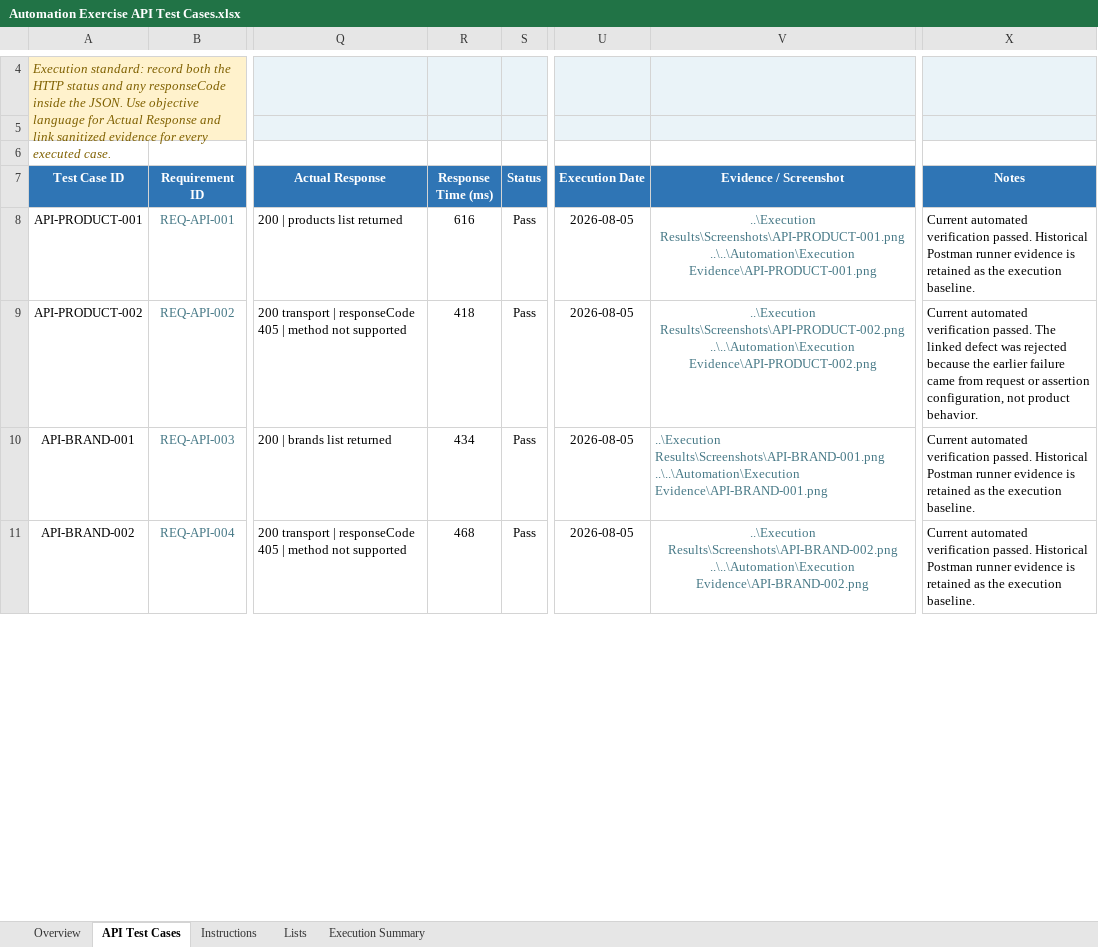
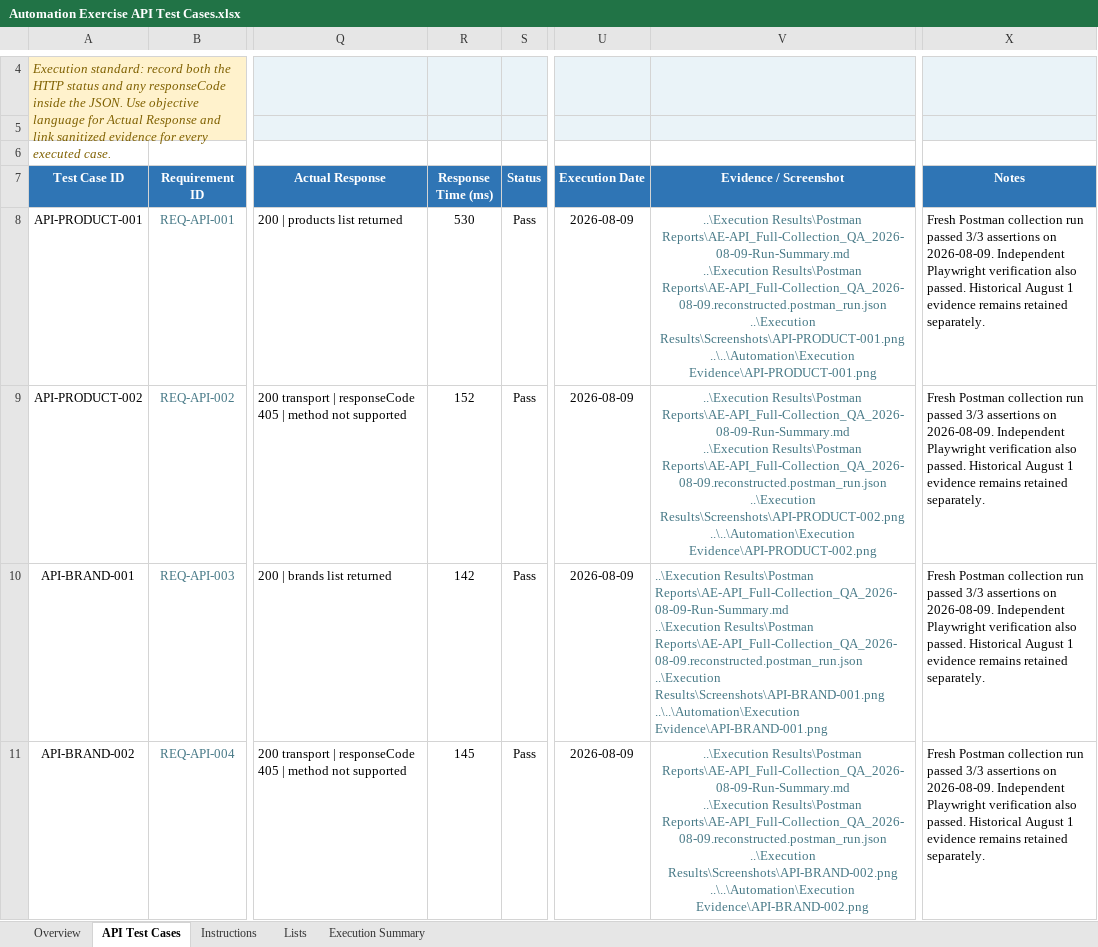
Before and after one commit to K-McMahon/Qa-Portfolio, an Excel workbook: Automation Exercise Project/API Testing/Documentation/Automation Exercise API Test Cases.xlsx, sheet API Test Cases, drawn as a sheet; only a part is shown, gaps mark what is left out; values as stored, in another font and other column widths than the file's, no borders; conditional formats and table styles not drawn; ↵ is a line break in a cell; the diff covers the shown part only; the diff names each change by its address in the sheet, - before the commit and + after, or states it on an @@ line.

```diff
--- a/Automation Exercise Project/API Testing/Documentation/Automation Exercise API Test Cases.xlsx (sheet API Test Cases)
+++ b/Automation Exercise Project/API Testing/Documentation/Automation Exercise API Test Cases.xlsx (sheet API Test Cases)
-R8 (Response Time (ms)): 616
+R8 (Response Time (ms)): 530
-U8:U11 (Execution Date): 2026-08-05
+U8:U11 (Execution Date): 2026-08-09
-V8 (Evidence / Screenshot): ..\Execution Results\Screenshots\API-PRODUCT-001.png ↵ ..\..\Automation\Execution…
+V8 (Evidence / Screenshot): ..\Execution Results\Postman Reports\AE-API_Full-Collection_QA_2026-08-09-Run-Summary.md ↵ ..\Execution Results\Postman Reports\AE-API_Full-Collection_QA_2026-08-09.reconstructed.postman_run.json ↵ ..\Execution Results\Screenshots\API-PRODUCT-001.png ↵ ..\..\Automation\Execution…
-X8 (Notes): Current automated verification passed. Historical Postman runner evidence is retained as the execution baseline.
+X8 (Notes): Fresh Postman collection run passed 3/3 assertions on 2026-08-09. Independent Playwright verification also passed. Historical August 1 evidence remains retained separately.
-R9 (Response Time (ms)): 418
+R9 (Response Time (ms)): 152
-V9 (Evidence / Screenshot): ..\Execution Results\Screenshots\API-PRODUCT-002.png ↵ ..\..\Automation\Execution…
+V9 (Evidence / Screenshot): ..\Execution Results\Postman Reports\AE-API_Full-Collection_QA_2026-08-09-Run-Summary.md ↵ ..\Execution Results\Postman Reports\AE-API_Full-Collection_QA_2026-08-09.reconstructed.postman_run.json ↵ ..\Execution Results\Screenshots\API-PRODUCT-002.png ↵ ..\..\Automation\Execution…
-X9 (Notes): Current automated verification passed. The linked defect was rejected because the earlier failure came from request or assertion configuration, not product behavior.
+X9 (Notes): Fresh Postman collection run passed 3/3 assertions on 2026-08-09. Independent Playwright verification also passed. Historical August 1 evidence remains retained separately.
-R10 (Response Time (ms)): 434
+R10 (Response Time (ms)): 142
-V10 (Evidence / Screenshot): ..\Execution Results\Screenshots\API-BRAND-001.png ↵ ..\..\Automation\Execution…
+V10 (Evidence / Screenshot): ..\Execution Results\Postman Reports\AE-API_Full-Collection_QA_2026-08-09-Run-Summary.md ↵ ..\Execution Results\Postman Reports\AE-API_Full-Collection_QA_2026-08-09.reconstructed.postman_run.json ↵ ..\Execution Results\Screenshots\API-BRAND-001.png ↵ ..\..\Automation\Execution…
-X10:X11 (Notes): Current automated verification passed. Historical Postman runner evidence is retained as the execution baseline.
+X10:X11 (Notes): Fresh Postman collection run passed 3/3 assertions on 2026-08-09. Independent Playwright verification also passed. Historical August 1 evidence remains retained separately.
-R11 (Response Time (ms)): 468
+R11 (Response Time (ms)): 145
-V11 (Evidence / Screenshot): ..\Execution Results\Screenshots\API-BRAND-002.png ↵ ..\..\Automation\Execution…
+V11 (Evidence / Screenshot): ..\Execution Results\Postman Reports\AE-API_Full-Collection_QA_2026-08-09-Run-Summary.md ↵ ..\Execution Results\Postman Reports\AE-API_Full-Collection_QA_2026-08-09.reconstructed.postman_run.json ↵ ..\Execution Results\Screenshots\API-BRAND-002.png ↵ ..\..\Automation\Execution…
```
Also changed, not shown: 40 edited cells elsewhere in this sheet, sheet Execution Summary, sheet Overview, Automation Exercise Project/Bug Report/Automation Exercise Defect Log.xlsx, Automation Exercise Project/Test Plan/Automation Exercise Requirements Traceability Matrix.xlsx, 6 other files.
